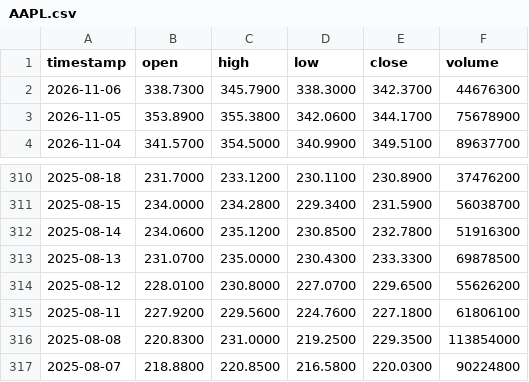
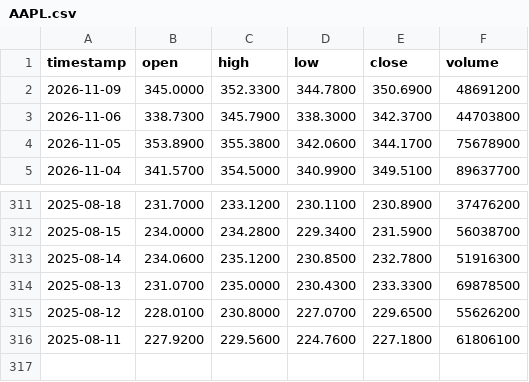
Before and after one commit to gab00/lehrgeld-kurse, a CSV file: data/AAPL.csv, drawn as a sheet; only a part is shown, gaps mark what is left out.

```diff
--- a/data/AAPL.csv
+++ b/data/AAPL.csv
@@ -1,3 +1,4 @@
 timestamp,open,high,low,close,volume
-2026-11-06,338.7300,345.7900,338.3000,342.3700,44676300
+2026-11-09,345.0000,352.3300,344.7800,350.6900,48691200
+2026-11-06,338.7300,345.7900,338.3000,342.3700,44703800
 2026-11-05,353.8900,355.3800,342.0600,344.1700,75678900
@@ -315,3 +316 @@ timestamp,open,high,low,close,volume
 2025-08-11,227.9200,229.5600,224.7600,227.1800,61806100
-2025-08-08,220.8300,231.0000,219.2500,229.3500,113854000
-2025-08-07,218.8800,220.8500,216.5800,220.0300,90224800
```
Also changed, not shown: data/AMD.csv, data/AMZN.csv, 30 other files.
